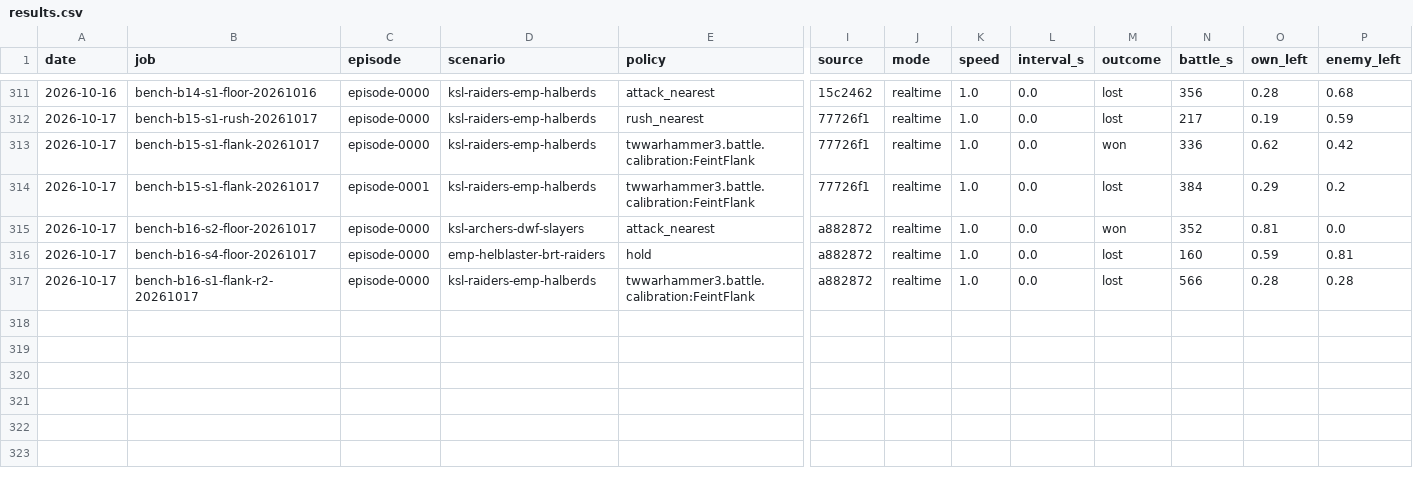
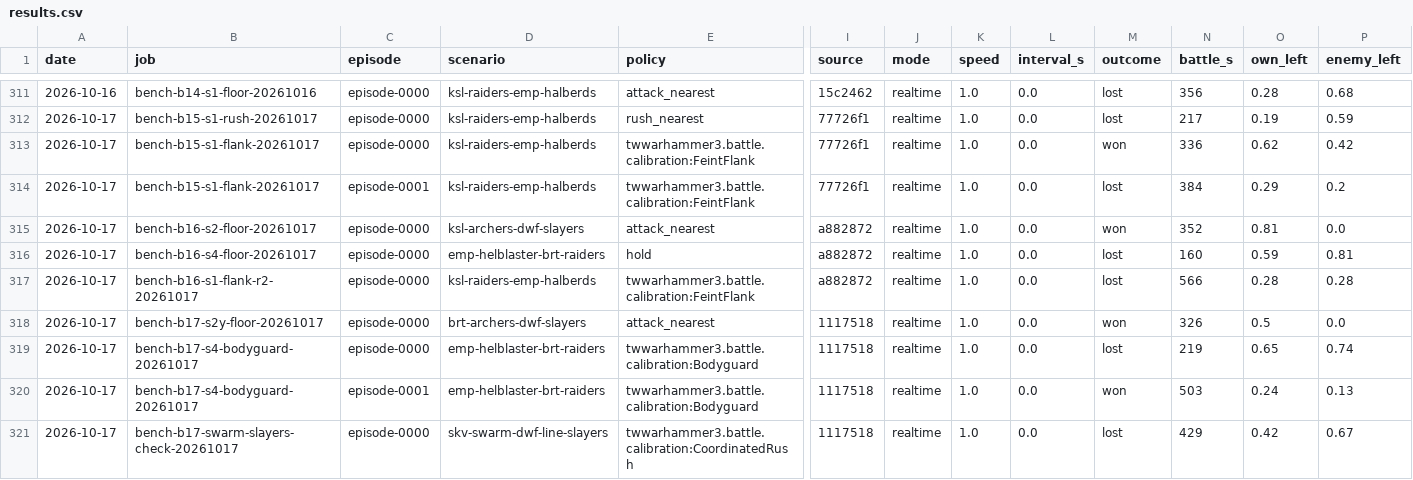
Before and after one commit to nivaldoh/slay_the_spire_ai, a CSV file: docs/twwarhammer3/results.csv, drawn as a sheet; only a part is shown, gaps mark what is left out; rows hold the shown columns only; the diff names each change by its address in the sheet, - before the commit and + after, or states it on an @@ line.

```diff
--- a/docs/twwarhammer3/results.csv
+++ b/docs/twwarhammer3/results.csv
+row 318: 2026-10-17 | bench-b17-s2y-floor-20261017 | episode-0000 | brt-archers-dwf-slayers | attack_nearest | 1117518 | realtime | 1.0 | 0.0 | won | 326 | 0.5 | 0.0
+row 319: 2026-10-17 | bench-b17-s4-bodyguard-20261017 | episode-0000 | emp-helblaster-brt-raiders | twwarhammer3.battle.calibration:Bodyguard | 1117518 | realtime | 1.0 | 0.0 | lost | 219 | 0.65 | 0.74
+row 320: 2026-10-17 | bench-b17-s4-bodyguard-20261017 | episode-0001 | emp-helblaster-brt-raiders | twwarhammer3.battle.calibration:Bodyguard | 1117518 | realtime | 1.0 | 0.0 | won | 503 | 0.24 | 0.13
+row 321: 2026-10-17 | bench-b17-swarm-slayers-check-20261017 | episode-0000 | skv-swarm-dwf-line-slayers | twwarhammer3.battle.calibration:CoordinatedRush | 1117518 | realtime | 1.0 | 0.0 | lost | 429 | 0.42 | 0.67
```
